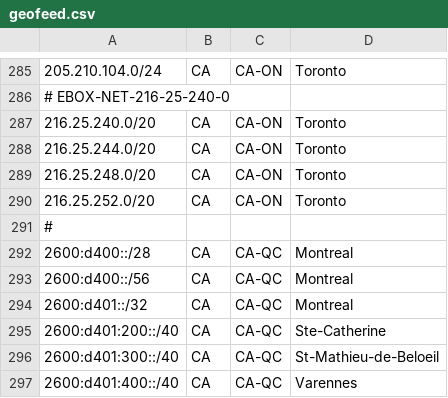
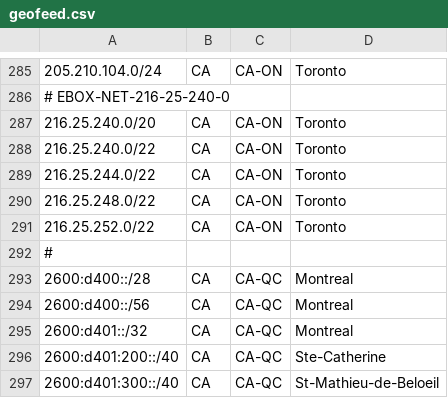
Before and after one commit to ebox-as1403/ebox-as1403.github.io, a CSV file: geofeed.csv, drawn as a sheet; only a part is shown, gaps mark what is left out; the shorter side is filled out with more unchanged rows.

Commit message:
Update geofeed.csv

```diff
--- a/geofeed.csv
+++ b/geofeed.csv
@@ -287,5 +287,6 @@
 216.25.240.0/20,CA,CA-ON,Toronto,
-216.25.244.0/20,CA,CA-ON,Toronto,
-216.25.248.0/20,CA,CA-ON,Toronto,
-216.25.252.0/20,CA,CA-ON,Toronto,
+216.25.240.0/22,CA,CA-ON,Toronto,
+216.25.244.0/22,CA,CA-ON,Toronto,
+216.25.248.0/22,CA,CA-ON,Toronto,
+216.25.252.0/22,CA,CA-ON,Toronto,
 #
```
